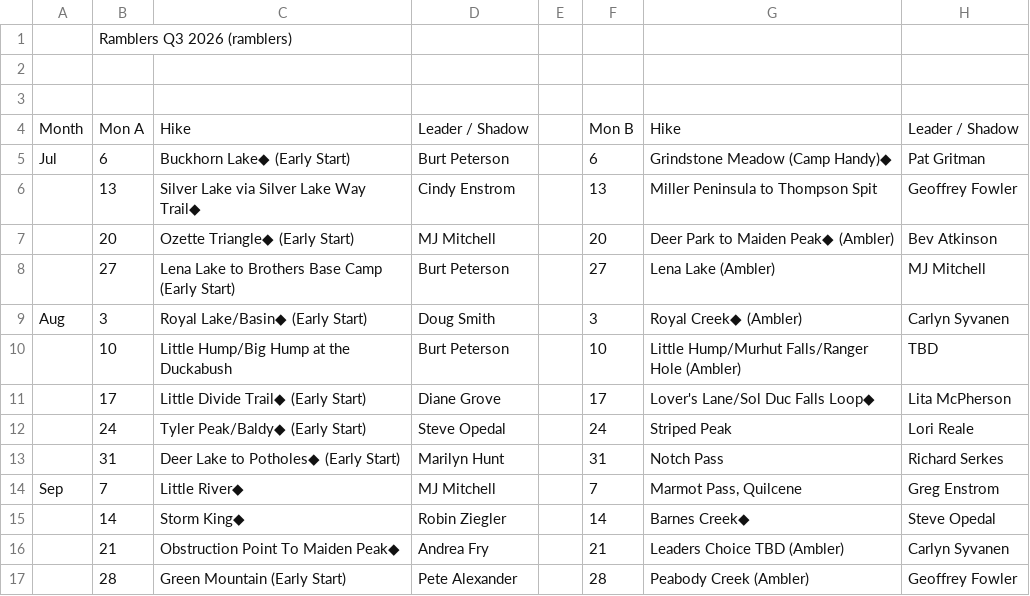
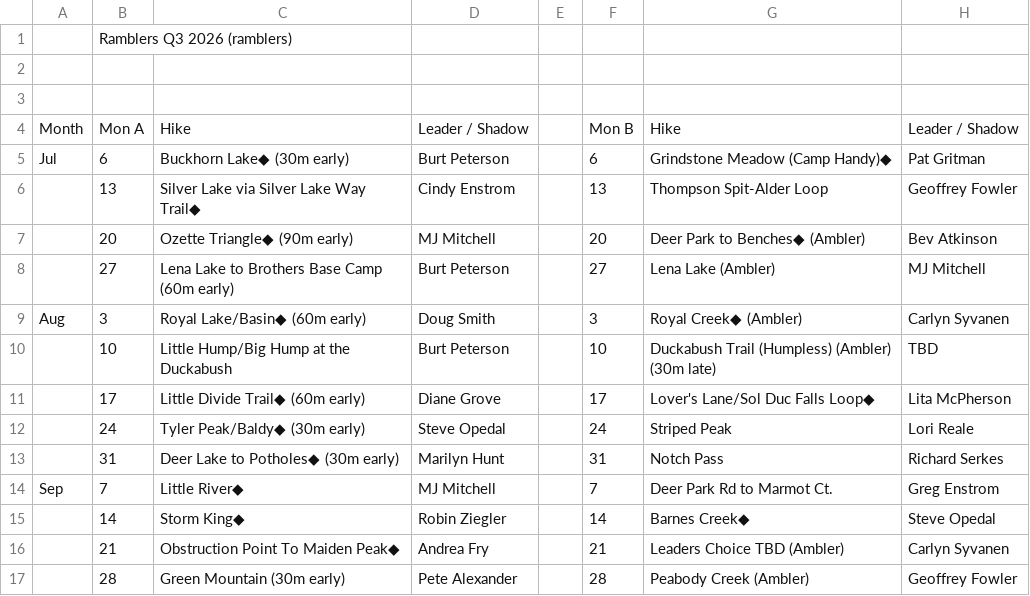
Before and after one commit to wxqmerge/Hiker_app, a TSV file: ramblers_Q3_2026.tsv, drawn as a sheet; the diff names each change by its address in the sheet, - before the commit and + after, or states it on an @@ line.

Commit message:
fix: start offset parsing, remove XLS import, improve banner display
- extractStartOffset: parse (Early Start), (Late Start), (Nm early/late)
- Server: pass through numeric early_start instead of converting to boolean
- TSV import: use extractStartOffset for all start time markers
- NextHikeBanner: show actual start time (e.g. '7:30 AM (60m early)')
  with orange for early, dark green for late
- ScheduleBuilder: bold start offset indicator, green for positive
- Remove XLS import (client, server, Python script, tests)
- Update Q3/Q4 TSV files with correct start times from Ramblers website
- Add tests for extractStartOffset and normalizeStartOffset

```diff
--- a/ramblers_Q3_2026.tsv
+++ b/ramblers_Q3_2026.tsv
-C5: Buckhorn Lake◆ (Early Start)
+C5: Buckhorn Lake◆ (30m early)
-G6: Miller Peninsula to Thompson Spit
+G6: Thompson Spit-Alder Loop
-C7: Ozette Triangle◆ (Early Start)
+C7: Ozette Triangle◆ (90m early)
-G7: Deer Park to Maiden Peak◆ (Ambler)
+G7: Deer Park to Benches◆ (Ambler)
-C8: Lena Lake to Brothers Base Camp (Early Start)
+C8: Lena Lake to Brothers Base Camp (60m early)
-C9: Royal Lake/Basin◆ (Early Start)
+C9: Royal Lake/Basin◆ (60m early)
-G10: Little Hump/Murhut Falls/Ranger Hole (Ambler)
+G10: Duckabush Trail (Humpless) (Ambler) (30m late)
-C11: Little Divide Trail◆ (Early Start)
+C11: Little Divide Trail◆ (60m early)
-C12: Tyler Peak/Baldy◆ (Early Start)
+C12: Tyler Peak/Baldy◆ (30m early)
-C13: Deer Lake to Potholes◆ (Early Start)
+C13: Deer Lake to Potholes◆ (30m early)
-G14: Marmot Pass, Quilcene
+G14: Deer Park Rd to Marmot Ct.
-C17: Green Mountain (Early Start)
+C17: Green Mountain (30m early)
```
Also changed, not shown: ramblers_Q4_2026.tsv, 14 other files.
